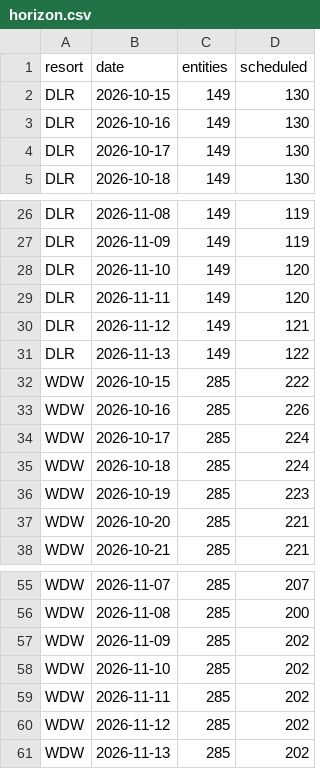
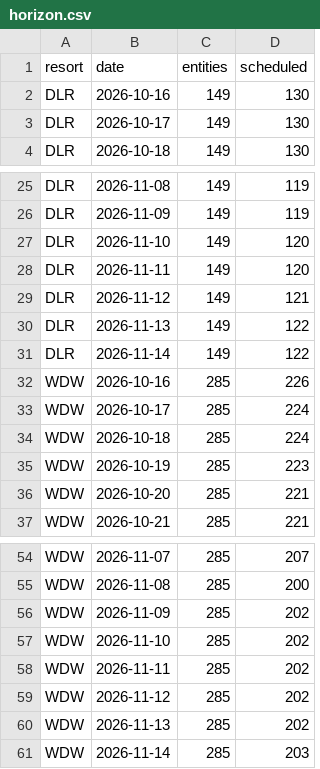
Before and after one commit to scoopdisney/closure-watch, a CSV file: data/horizon.csv, drawn as a sheet; only a part is shown, gaps mark what is left out.

```diff
--- a/data/horizon.csv
+++ b/data/horizon.csv
@@ -1,3 +1,2 @@
 resort,date,entities,scheduled
-DLR,2026-10-15,149,130
 DLR,2026-10-16,149,130
@@ -31,3 +30,3 @@ DLR,2026-11-12,149,121
 DLR,2026-11-13,149,122
-WDW,2026-10-15,285,222
+DLR,2026-11-14,149,122
 WDW,2026-10-16,285,226
@@ -61 +60,2 @@ WDW,2026-11-12,285,202
 WDW,2026-11-13,285,202
+WDW,2026-11-14,285,203
```
Also changed, not shown: data/closures.csv.
